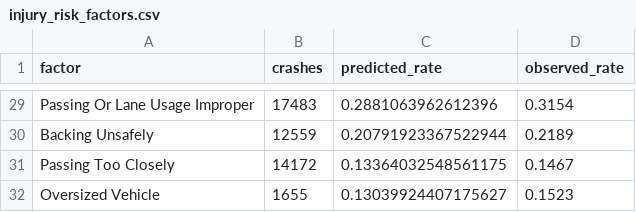
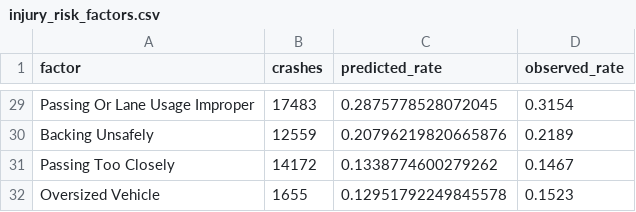
Before and after one commit to yougijain/NYC-Collisions, a CSV file: data/clean/injury_risk_factors.csv, drawn as a sheet; only a part is shown, gaps mark what is left out; the diff covers the shown part only; the diff names each change by its address in the sheet, - before the commit and + after, or states it on an @@ line.

```diff
--- a/data/clean/injury_risk_factors.csv
+++ b/data/clean/injury_risk_factors.csv
-C29 (predicted_rate): 0.2881063962612396
+C29 (predicted_rate): 0.2875778528072045
-C30 (predicted_rate): 0.20791923367522944
+C30 (predicted_rate): 0.20796219820665876
-C31 (predicted_rate): 0.13364032548561175
+C31 (predicted_rate): 0.1338774600279262
-C32 (predicted_rate): 0.13039924407175627
+C32 (predicted_rate): 0.12951792249845578
```
Also changed, not shown: 2 added rows, 2 removed rows and 25 edited cells elsewhere in this file, 16 other files.
